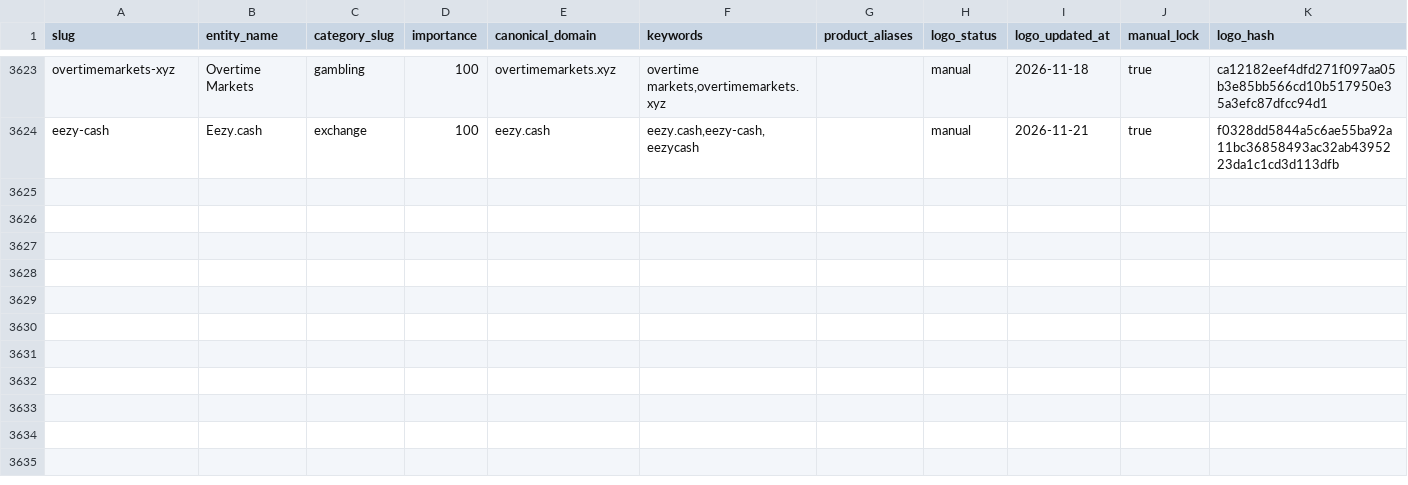
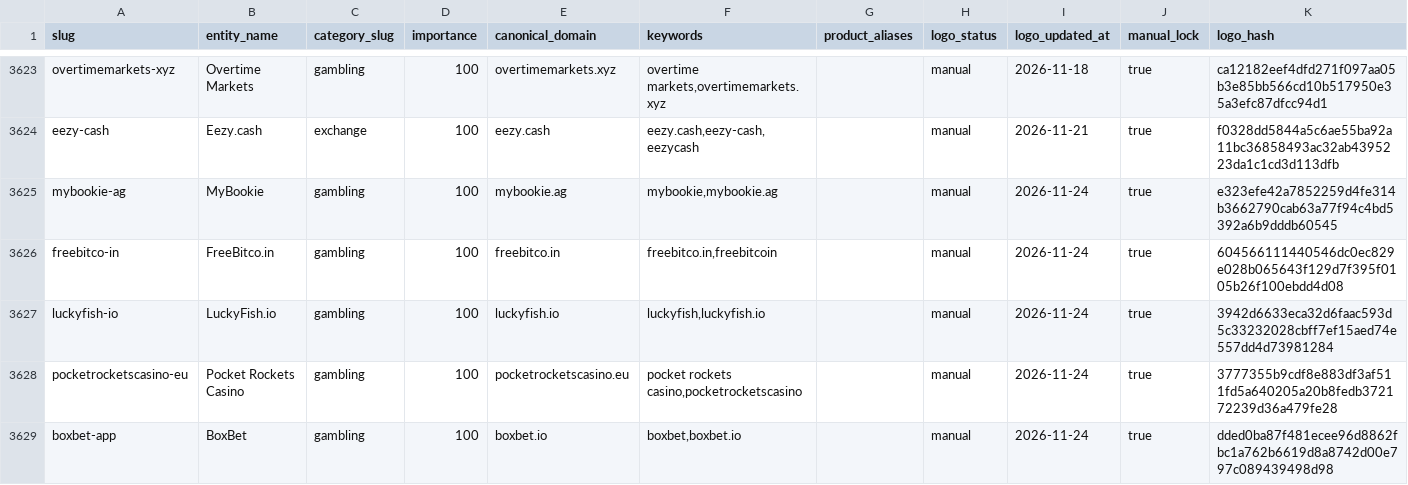
Before and after one commit to maslovsa/kyt-entity-registry, a CSV file: entities.csv, drawn as a sheet; only a part is shown, gaps mark what is left out.

Commit message:
feat(gambling): add MyBookie, FreeBitco.in, LuckyFish, Pocket Rockets Casino, BoxBet entities + logos

```diff
--- a/entities.csv
+++ b/entities.csv
@@ -3624 +3624,6 @@ overtimemarkets-xyz,Overtime Markets,gambling,100,overtimemarkets.xyz,"overtime
 eezy-cash,Eezy.cash,exchange,100,eezy.cash,"eezy.cash,eezy-cash,eezycash",,manual,2026-11-21,true,f0328dd5844a5c6ae55ba92a11bc36858493ac32ab4395223da1c1cd3d113dfb
+mybookie-ag,MyBookie,gambling,100,mybookie.ag,"mybookie,mybookie.ag",,manual,2026-11-24,true,e323efe42a7852259d4fe314b3662790cab63a77f94c4bd5392a6b9dddb60545
+freebitco-in,FreeBitco.in,gambling,100,freebitco.in,"freebitco.in,freebitcoin",,manual,2026-11-24,true,604566111440546dc0ec829e028b065643f129d7f395f0105b26f100ebdd4d08
+luckyfish-io,LuckyFish.io,gambling,100,luckyfish.io,"luckyfish,luckyfish.io",,manual,2026-11-24,true,3942d6633eca32d6faac593d5c33232028cbff7ef15aed74e557dd4d73981284
+pocketrocketscasino-eu,Pocket Rockets Casino,gambling,100,pocketrocketscasino.eu,"pocket rockets casino,pocketrocketscasino",,manual,2026-11-24,true,3777355b9cdf8e883df3af511fd5a640205a20b8fedb372172239d36a479fe28
+boxbet-app,BoxBet,gambling,100,boxbet.io,"boxbet,boxbet.io",,manual,2026-11-24,true,dded0ba87f481ecee96d8862fbc1a762b6619d8a8742d00e797c089439498d98
```
Also changed, not shown: 7 other files.
